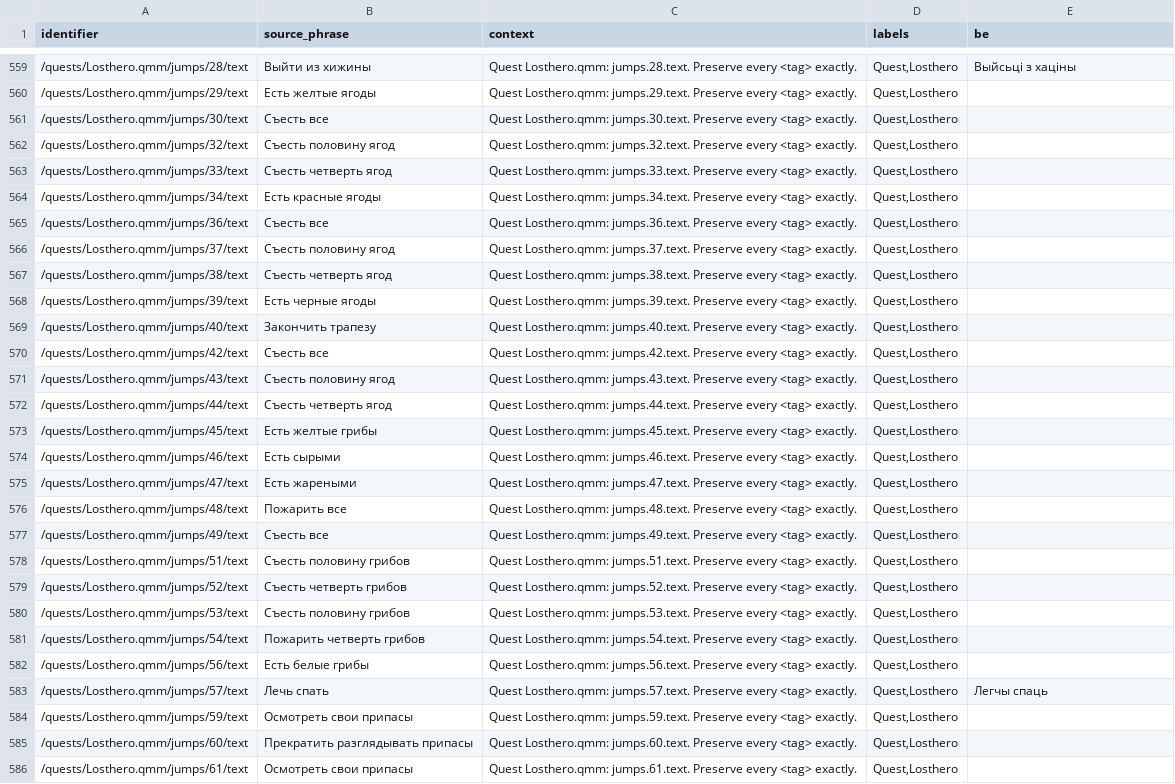
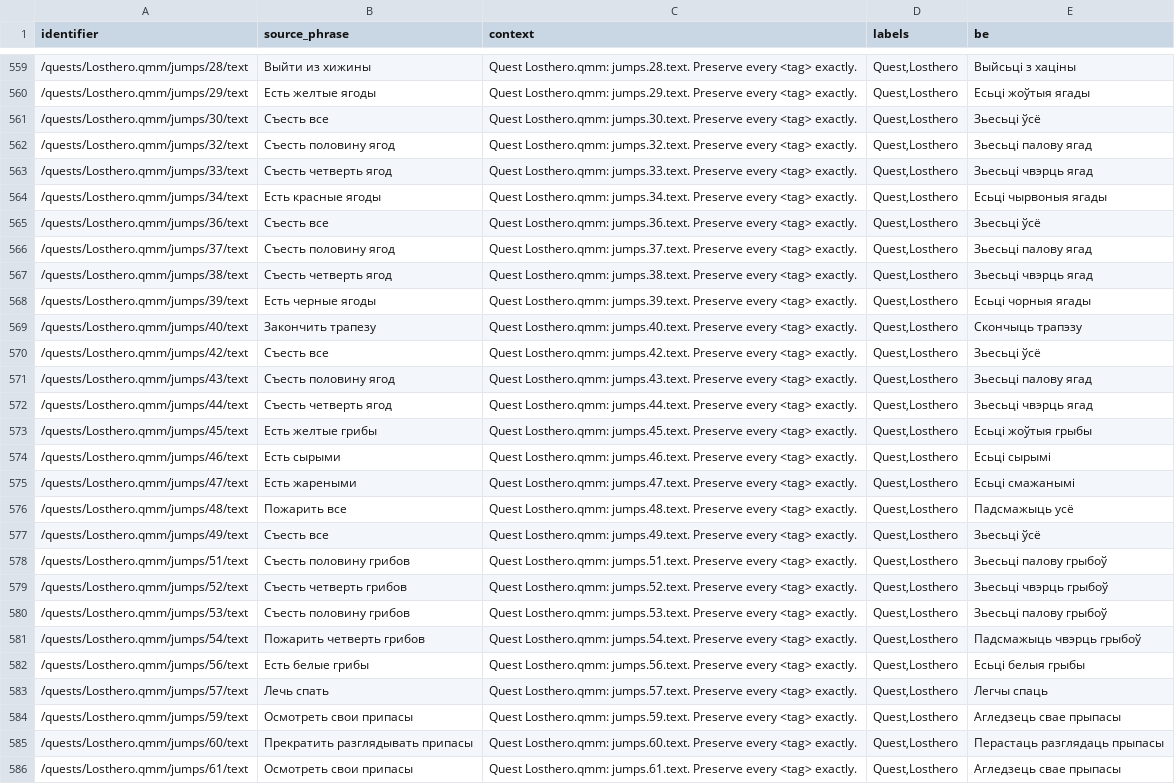
Before and after one commit to siarhei-zavadski/space-rangers-be-translation, a TSV file: corpus/quests/Losthero.qmm.tsv, drawn as a sheet; only a part is shown, gaps mark what is left out; the diff covers the shown part only; the diff names each change by its address in the sheet, - before the commit and + after, or states it on an @@ line.

```diff
--- a/corpus/quests/Losthero.qmm.tsv
+++ b/corpus/quests/Losthero.qmm.tsv
-E560 (be): (empty)
+E560 (be): Есьці жоўтыя ягады
-E561 (be): (empty)
+E561 (be): Зьесьці ўсё
-E562 (be): (empty)
+E562 (be): Зьесьці палову ягад
-E563 (be): (empty)
+E563 (be): Зьесьці чвэрць ягад
-E564 (be): (empty)
+E564 (be): Есьці чырвоныя ягады
-E565 (be): (empty)
+E565 (be): Зьесьці ўсё
-E566 (be): (empty)
+E566 (be): Зьесьці палову ягад
-E567 (be): (empty)
+E567 (be): Зьесьці чвэрць ягад
-E568 (be): (empty)
+E568 (be): Есьці чорныя ягады
-E569 (be): (empty)
+E569 (be): Скончыць трапэзу
-E570 (be): (empty)
+E570 (be): Зьесьці ўсё
-E571 (be): (empty)
+E571 (be): Зьесьці палову ягад
-E572 (be): (empty)
+E572 (be): Зьесьці чвэрць ягад
-E573 (be): (empty)
+E573 (be): Есьці жоўтыя грыбы
-E574 (be): (empty)
+E574 (be): Есьці сырымі
-E575 (be): (empty)
+E575 (be): Есьці смажанымі
-E576 (be): (empty)
+E576 (be): Падсмажыць усё
-E577 (be): (empty)
+E577 (be): Зьесьці ўсё
-E578 (be): (empty)
+E578 (be): Зьесьці палову грыбоў
-E579 (be): (empty)
+E579 (be): Зьесьці чвэрць грыбоў
-E580 (be): (empty)
+E580 (be): Зьесьці палову грыбоў
-E581 (be): (empty)
+E581 (be): Падсмажыць чвэрць грыбоў
-E582 (be): (empty)
+E582 (be): Есьці белыя грыбы
-E584 (be): (empty)
+E584 (be): Агледзець свае прыпасы
-E585 (be): (empty)
+E585 (be): Перастаць разглядаць прыпасы
-E586 (be): (empty)
+E586 (be): Агледзець свае прыпасы
```
Also changed, not shown: 52 edited cells elsewhere in this file, TERMBASE.tsv.
